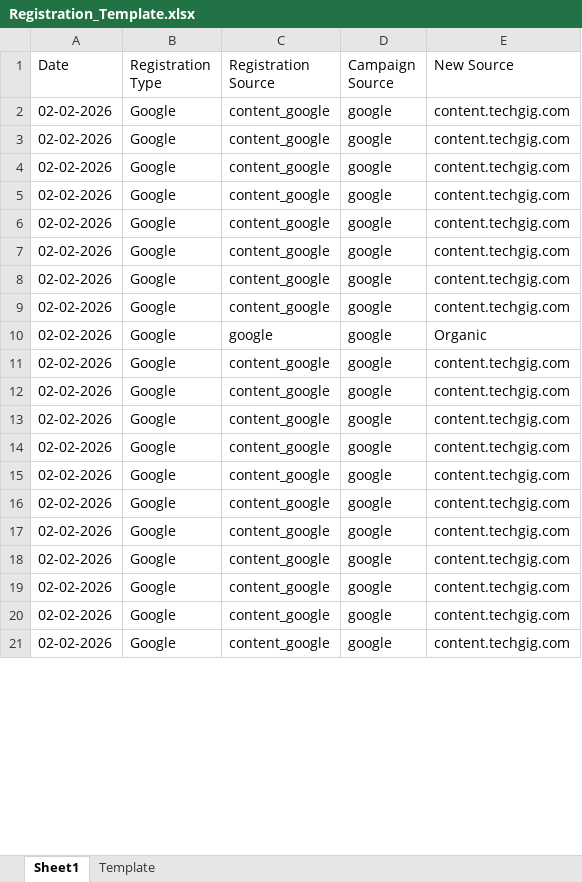
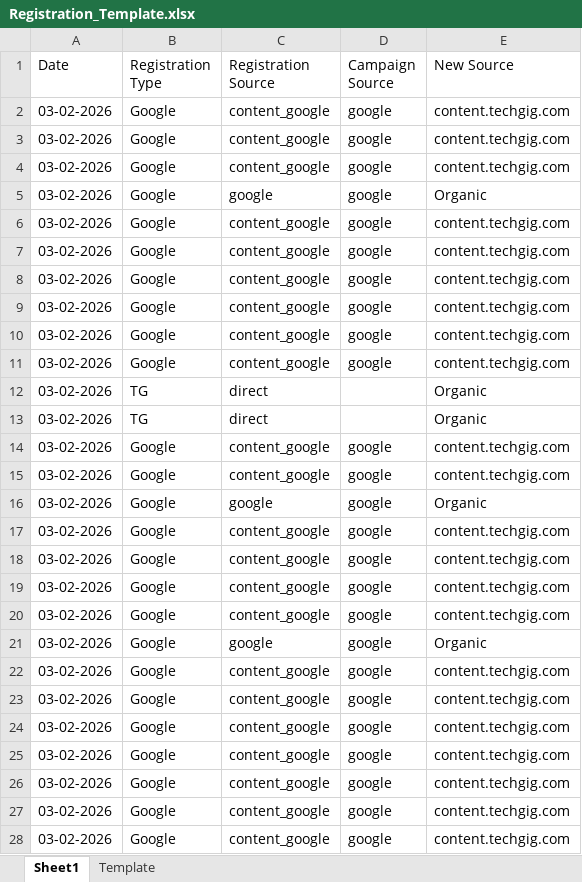
Before and after one commit to anjali02coolboots/Registration_automation_system, an Excel workbook: Registration_Template.xlsx, sheet Sheet1, drawn as a sheet; only a part is shown; values as stored, in another font and other column widths than the file's, no borders; addresses are those after the commit; the diff covers the shown part only; the diff names each change by its address in the sheet, - before the commit and + after, or states it on an @@ line.

```diff
--- a/Registration_Template.xlsx (sheet Sheet1)
+++ b/Registration_Template.xlsx (sheet Sheet1)
-A2:A4 (Date): 02-02-2026
+A2:A4 (Date): 03-02-2026
+row 5: 03-02-2026 | Google | google | google | Organic
-A6:A10 (Date): 02-02-2026
+A6:A10 (Date): 03-02-2026
+row 11: 03-02-2026 | Google | content_google | google | content.techgig.com
+row 12: 03-02-2026 | TG | direct |  | Organic
+row 13: 03-02-2026 | TG | direct |  | Organic
+row 14: 03-02-2026 | Google | content_google | google | content.techgig.com
+row 15: 03-02-2026 | Google | content_google | google | content.techgig.com
-A16:A20 (Date): 02-02-2026
+A16:A20 (Date): 03-02-2026
+row 21: 03-02-2026 | Google | google | google | Organic
-A22:A28 (Date): 02-02-2026
+A22:A28 (Date): 03-02-2026
```
Also changed, not shown: other rows of this sheet, sheet Template.
